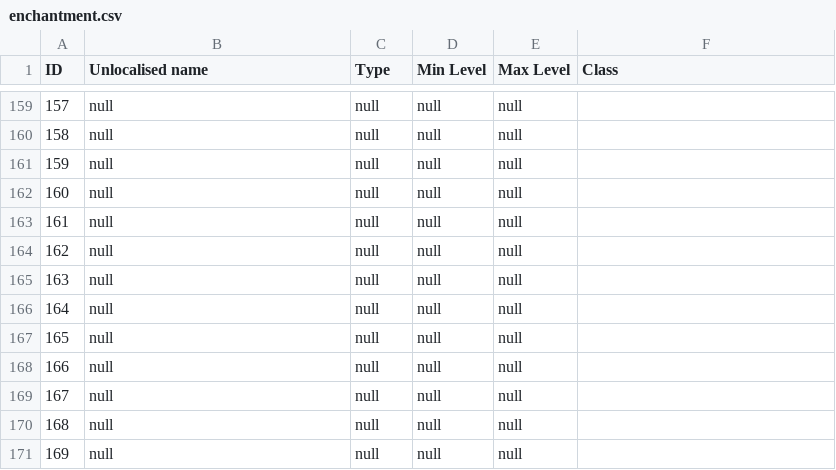
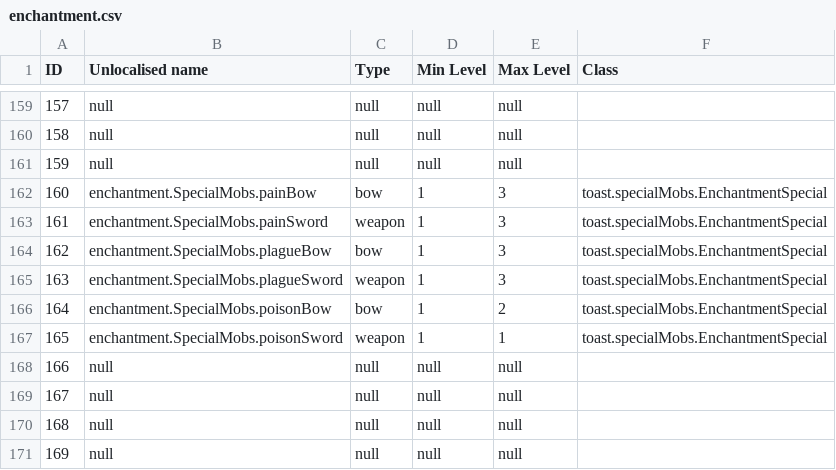
Before and after one commit to wangfeilong321/savageworld-modpack, a CSV file: dumps/enchantment.csv, drawn as a sheet; only a part is shown, gaps mark what is left out.

```diff
--- a/dumps/enchantment.csv
+++ b/dumps/enchantment.csv
@@ -161,8 +161,8 @@ ID,Unlocalised name,Type,Min Level,Max Level,Class
 159,null,null,null,null
-160,null,null,null,null
-161,null,null,null,null
-162,null,null,null,null
-163,null,null,null,null
-164,null,null,null,null
-165,null,null,null,null
+160,enchantment.SpecialMobs.painBow,bow,1,3,toast.specialMobs.EnchantmentSpecial
+161,enchantment.SpecialMobs.painSword,weapon,1,3,toast.specialMobs.EnchantmentSpecial
+162,enchantment.SpecialMobs.plagueBow,bow,1,3,toast.specialMobs.EnchantmentSpecial
+163,enchantment.SpecialMobs.plagueSword,weapon,1,3,toast.specialMobs.EnchantmentSpecial
+164,enchantment.SpecialMobs.poisonBow,bow,1,2,toast.specialMobs.EnchantmentSpecial
+165,enchantment.SpecialMobs.poisonSword,weapon,1,1,toast.specialMobs.EnchantmentSpecial
 166,null,null,null,null
```
Also changed, not shown: dumps/biome.csv, dumps/item.csv, 7 other files.
